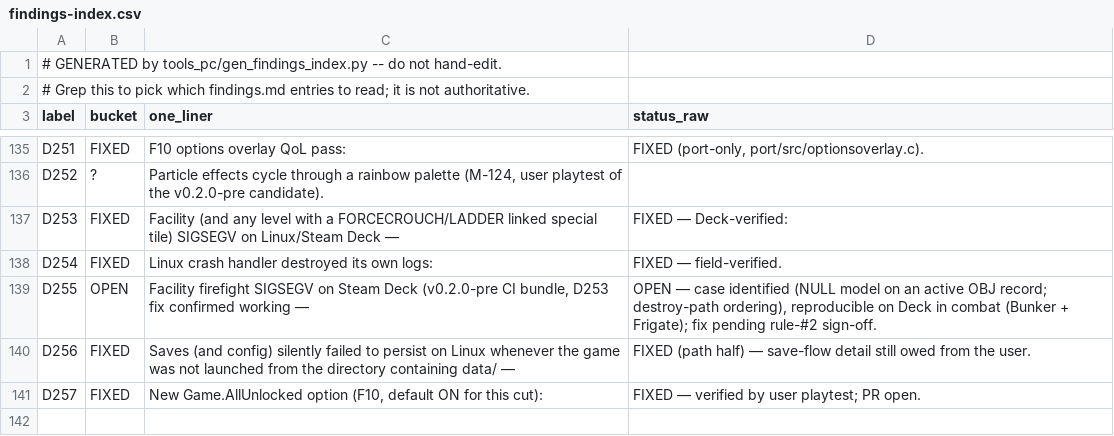
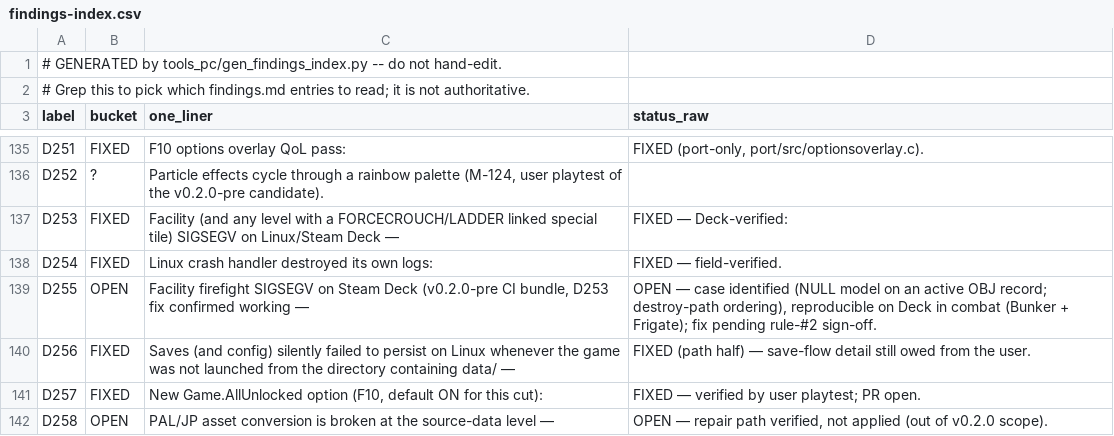
Before and after one commit to Djbrotherson/ge-pc-port, a CSV file: docs/dev/findings-index.csv, drawn as a sheet; only a part is shown, gaps mark what is left out; the diff names each change by its address in the sheet, - before the commit and + after, or states it on an @@ line.

Commit message:
Drop-in ROM: first-run sidecar conversion, no Python (issue #6) (#84)
* Drop-in ROM: first-run sidecar conversion, no Python (issue #6, Part A + interim)

The release bundle now turns a dropped-in NTSC-U ROM into a playable game
with zero tooling: when data/pcmodels-* / data/pccg-* are missing at boot,
the engine spawns the frozen prepare-assets converter shipped in the bundle
(prepare-assets/ge007-convert[.exe], PyInstaller --onefile), waits for it,
and re-checks before continuing (port/src/romconvert.c, called from
romdataInit after ROM validation). Failure aborts boot with a message
instead of the later D179-class crash.

- prepare-assets.py: runs in-process via runpy when frozen (no user Python
  to exec); NTSC-U-only gate with a clear message for PAL/JP ROMs; d88's
  sibling import needs an explicit sys.path entry (run_path does not set
  one). Verified: frozen exe output byte-identical to the unfrozen path and
  to the shipped sidecars.
- CI (linux + windows): PyInstaller freeze step before bundling
  (ensurepip / --break-system-packages for MSYS2's pip-less python).
- bundle scripts: copy ge007-convert into prepare-assets/ (hard-fail if not
  frozen), size guard 60 -> 120 MB.
- Release notes: US-only drop-in instructions, no Python required.
- D258: PAL/JP filelist naming defects documented; multi-region deferred to
  the Part B follow-up.

* CI: install pip via pacman on Windows (MSYS2 ensurepip is disabled); regen findings index for D258

```diff
--- a/docs/dev/findings-index.csv
+++ b/docs/dev/findings-index.csv
+row 142: D258 | OPEN | PAL/JP asset conversion is broken at the source-data level — | OPEN — repair path verified, not applied (out of v0.2.0 scope).
```
Also changed, not shown: 10 other files.
